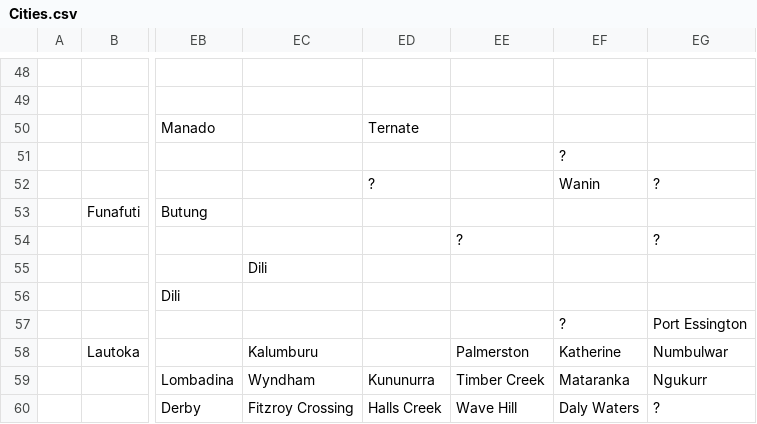
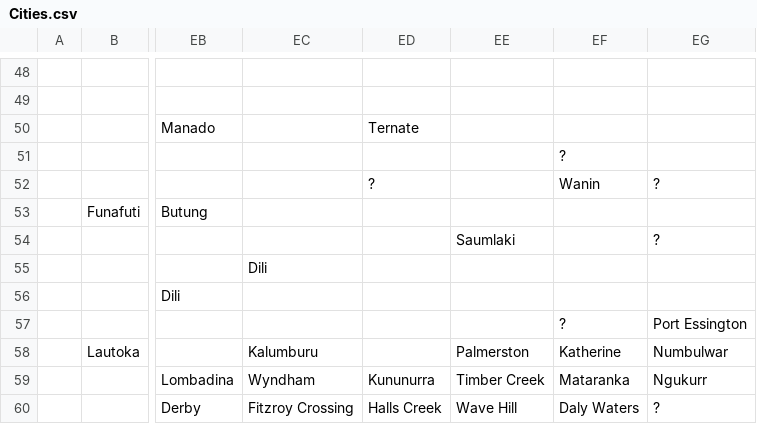
Before and after one commit to proompter-deluxe/Dawn-of-Civilization, a CSV file: Assets/Maps/Cities.csv, drawn as a sheet; only a part is shown, gaps mark what is left out; the diff names each change by its address in the sheet, - before the commit and + after, or states it on an @@ line.

Commit message:
Add missing island city name in Indonesian region

```diff
--- a/Assets/Maps/Cities.csv
+++ b/Assets/Maps/Cities.csv
-EE54: ?
+EE54: Saumlaki
```
